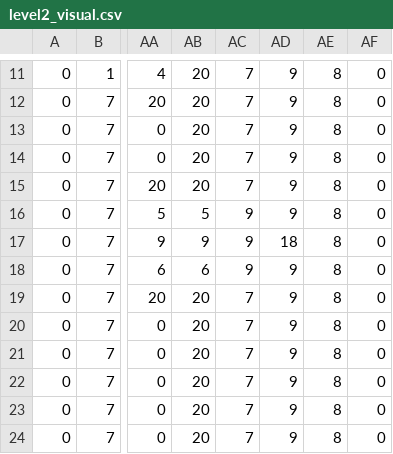
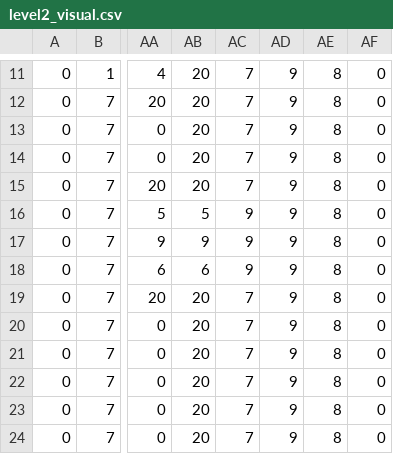
Before and after one commit to blazetrinity/SP3, a CSV file: Base/Csv/level2_visual.csv, drawn as a sheet; only a part is shown, gaps mark what is left out; the diff names each change by its address in the sheet, - before the commit and + after, or states it on an @@ line.

Commit message:
Added changes to level 2

```diff
--- a/Base/Csv/level2_visual.csv
+++ b/Base/Csv/level2_visual.csv
-AD17: 18
+AD17: 9
```
Also changed, not shown: Base/Csv/level2EnemyAndItem.csv, Base/Csv/level2_bound.csv, 2 other files.
